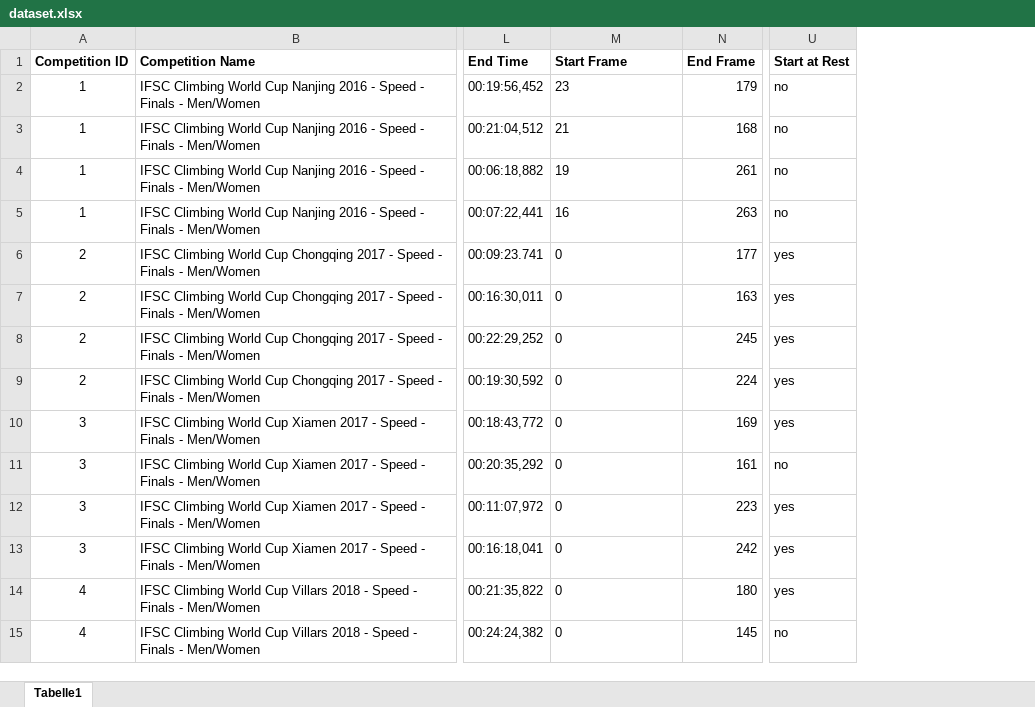
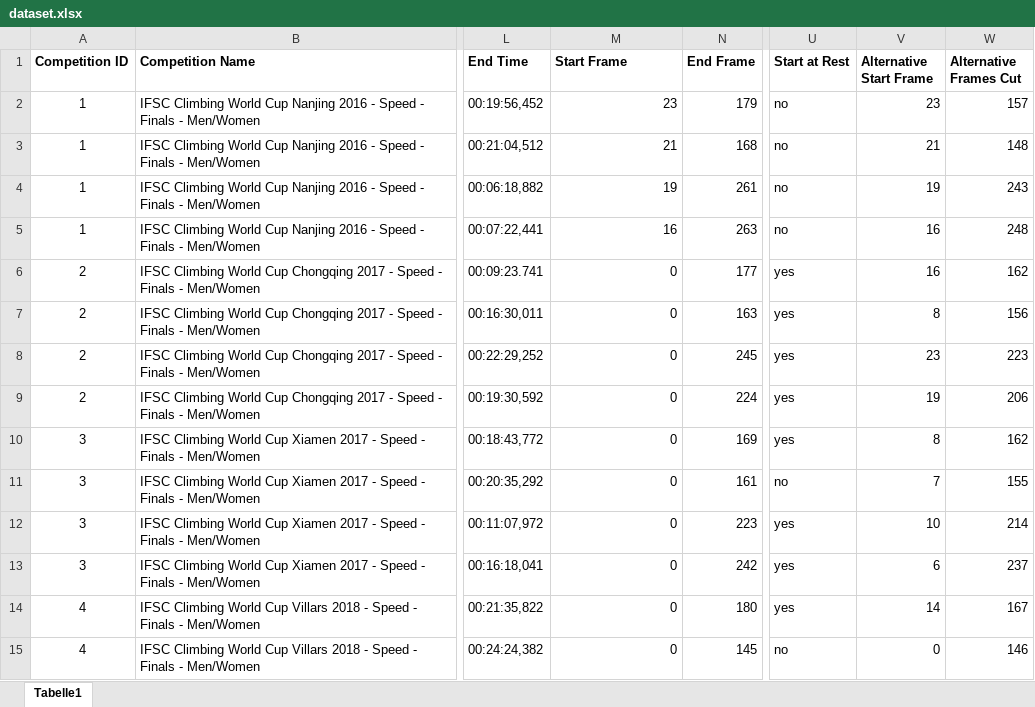
Before and after one commit to lk-mt-sc/thesis, an Excel workbook: dataset/dataset.xlsx, sheet Tabelle1, drawn as a sheet; only a part is shown, gaps mark what is left out; values as stored, in another font and other column widths than the file's, no borders; the diff covers the shown part only; the diff names each change by its address in the sheet, - before the commit and + after, or states it on an @@ line.

```diff
--- a/dataset/dataset.xlsx (sheet Tabelle1)
+++ b/dataset/dataset.xlsx (sheet Tabelle1)
+column V (Alternative Start Frame), rows 2-15: 23 | 21 | 19 | 16 | 16 | 8 | 23 | 19 | 8 | 7 | 10 | 6 | 14 | 0
+column W (Alternative Frames Cut), rows 2-15: 157 | 148 | 243 | 248 | 162 | 156 | 223 | 206 | 162 | 155 | 214 | 237 | 167 | 146
-M2:M15 alignment: left
+M2:M15 alignment: right
```
Also changed, not shown: cell formats elsewhere in this sheet, 6 other files.
